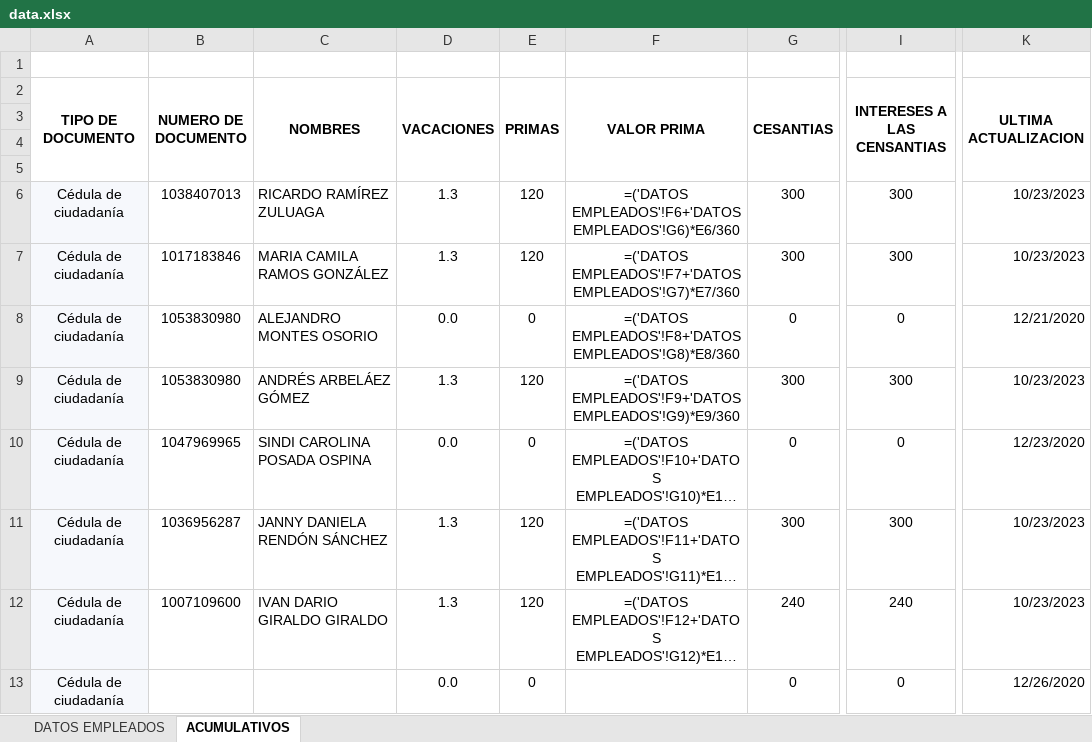
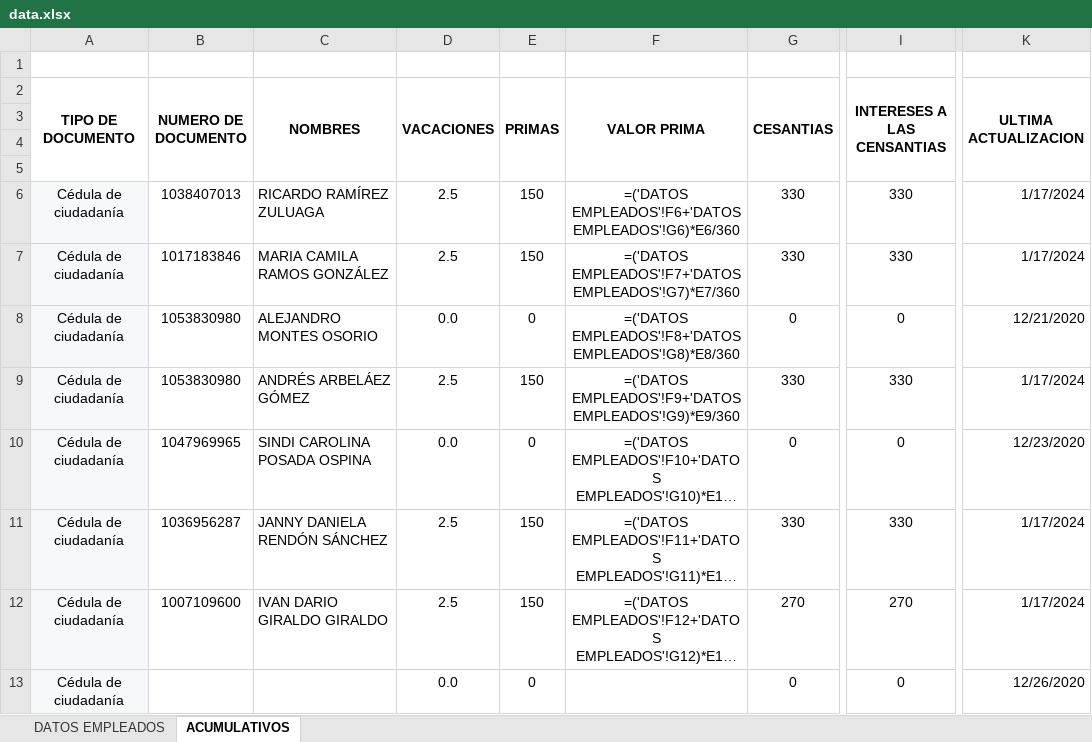
Before and after one commit to Kiubaa/Admin-Dronearth, an Excel workbook: db/excel/data.xlsx, sheet ACUMULATIVOS, drawn as a sheet; only a part is shown, gaps mark what is left out; long unchanged cells end in …; values as stored, in another font and other column widths than the file's, no borders; formulas without a stored value are shown as written; the diff names each change by its address in the sheet, - before the commit and + after, or states it on an @@ line.

Commit message:
Correccion al codigo(Cesantias, incapacidades vacias, fecha liquidacion)

```diff
--- a/db/excel/data.xlsx (sheet ACUMULATIVOS)
+++ b/db/excel/data.xlsx (sheet ACUMULATIVOS)
-D6:D7 (VACACIONES): 1.3
+D6:D7 (VACACIONES): 2.5
-E6:E7 (PRIMAS): 120
+E6:E7 (PRIMAS): 150
-G6:G7 (CESANTIAS): 300
+G6:G7 (CESANTIAS): 330
-I6:I7 (INTERESES A LAS CENSANTIAS): 300
+I6:I7 (INTERESES A LAS CENSANTIAS): 330
-K6:K7 (ULTIMA ACTUALIZACION): 10/23/2023
+K6:K7 (ULTIMA ACTUALIZACION): 1/17/2024
-D9 (VACACIONES): 1.3
+D9 (VACACIONES): 2.5
-E9 (PRIMAS): 120
+E9 (PRIMAS): 150
-G9 (CESANTIAS): 300
+G9 (CESANTIAS): 330
-I9 (INTERESES A LAS CENSANTIAS): 300
+I9 (INTERESES A LAS CENSANTIAS): 330
-K9 (ULTIMA ACTUALIZACION): 10/23/2023
+K9 (ULTIMA ACTUALIZACION): 1/17/2024
-D11:D12 (VACACIONES): 1.3
+D11:D12 (VACACIONES): 2.5
-E11:E12 (PRIMAS): 120
+E11:E12 (PRIMAS): 150
-G11 (CESANTIAS): 300
+G11 (CESANTIAS): 330
-I11 (INTERESES A LAS CENSANTIAS): 300
+I11 (INTERESES A LAS CENSANTIAS): 330
-K11:K12 (ULTIMA ACTUALIZACION): 10/23/2023
+K11:K12 (ULTIMA ACTUALIZACION): 1/17/2024
-G12 (CESANTIAS): 240
+G12 (CESANTIAS): 270
-I12 (INTERESES A LAS CENSANTIAS): 240
+I12 (INTERESES A LAS CENSANTIAS): 270
```
Also changed, not shown: 2 other files.
